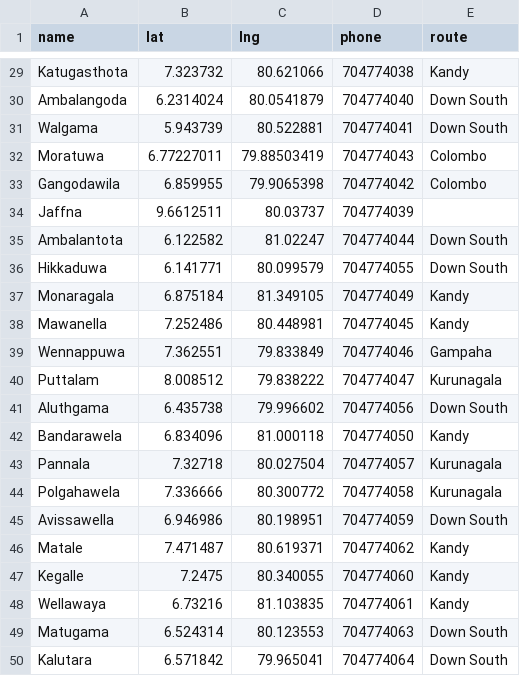
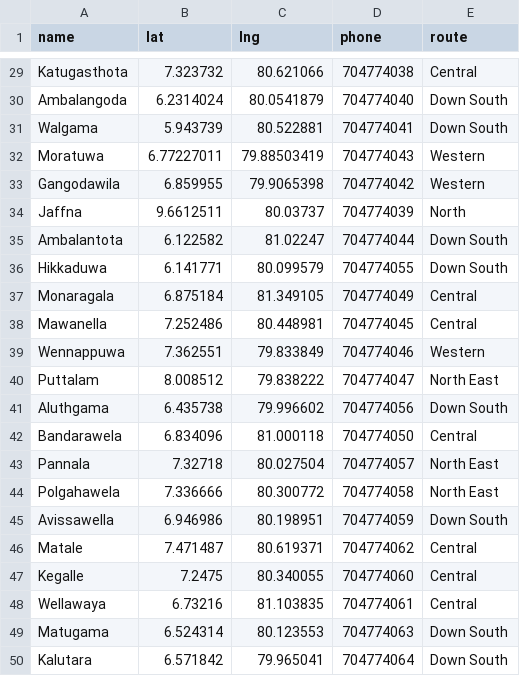
Before and after one commit to t-abhisheka/energ1-outlet-finder, a CSV file: locations.csv, drawn as a sheet; only a part is shown, gaps mark what is left out; the diff covers the shown part only; the diff names each change by its address in the sheet, - before the commit and + after, or states it on an @@ line.

Commit message:
Change routes

```diff
--- a/locations.csv
+++ b/locations.csv
-E29 (route): Kandy
+E29 (route): Central
-E32:E33 (route): Colombo
+E32:E33 (route): Western
-E34 (route): (empty)
+E34 (route): North
-E37:E38 (route): Kandy
+E37:E38 (route): Central
-E39 (route): Gampaha
+E39 (route): Western
-E40 (route): Kurunagala
+E40 (route): North East
-E42 (route): Kandy
+E42 (route): Central
-E43:E44 (route): Kurunagala
+E43:E44 (route): North East
-E46:E48 (route): Kandy
+E46:E48 (route): Central
```
Also changed, not shown: 22 edited cells elsewhere in this file.
